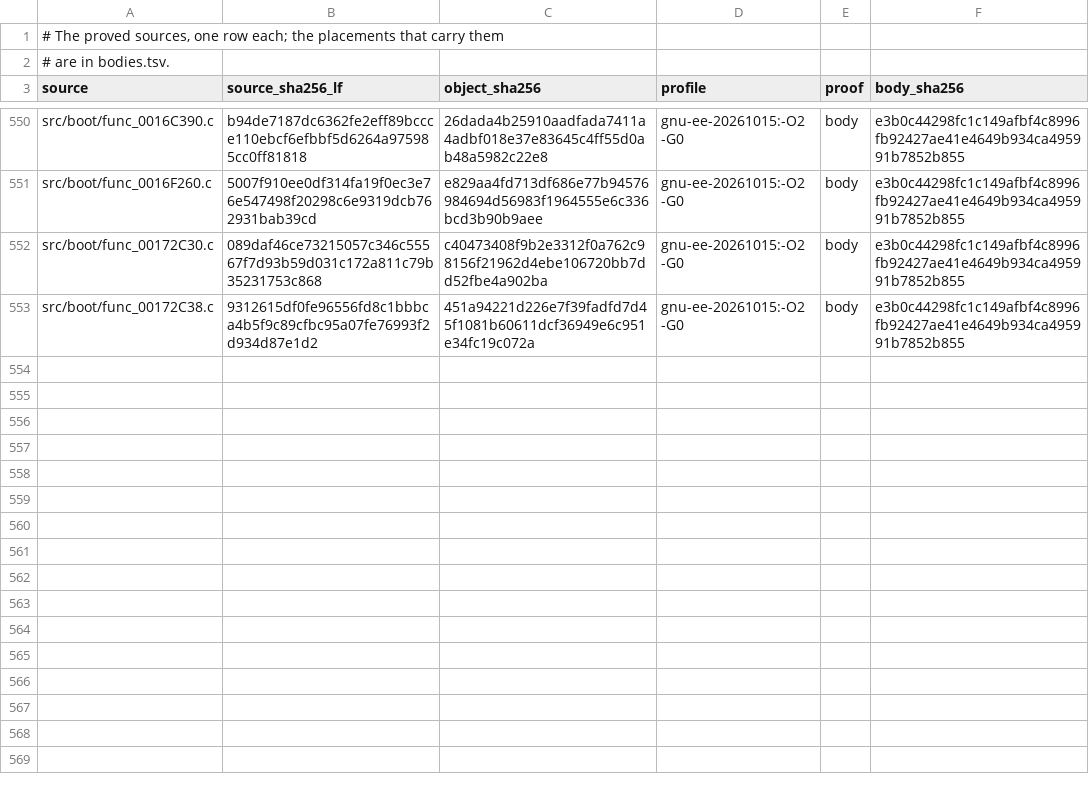
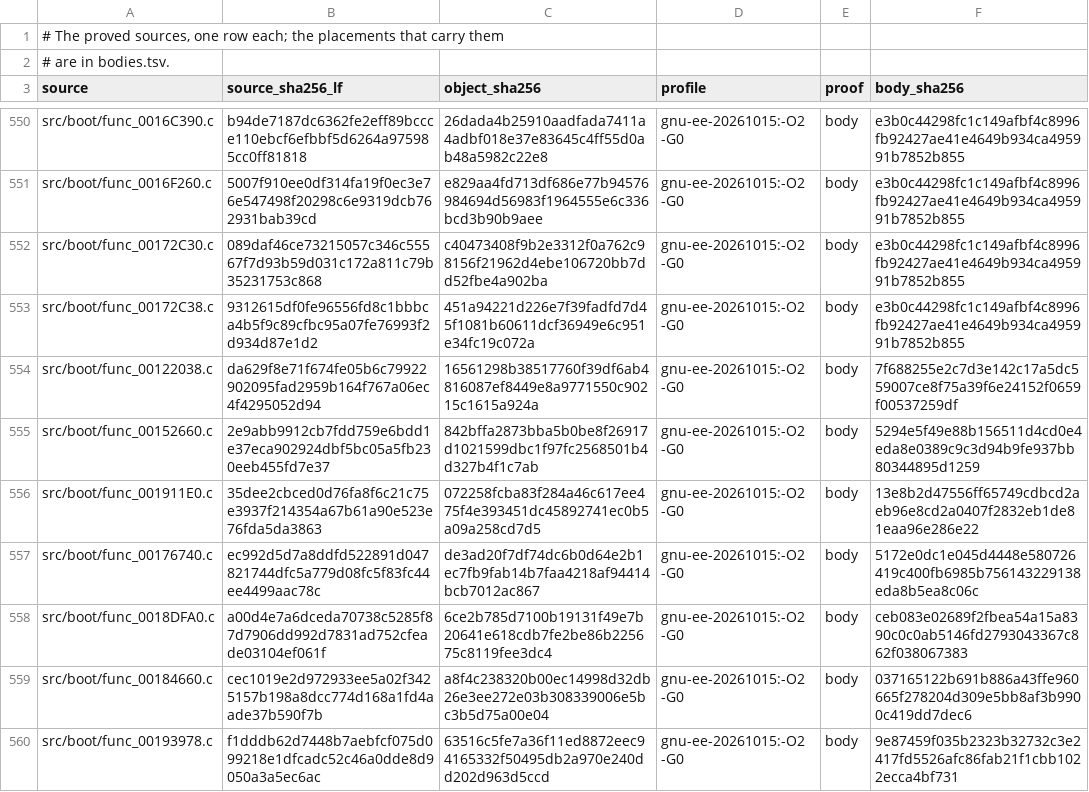
Before and after one commit to OpenRAC/rac-sac-decomp, a TSV file: config/boot/body_sources.tsv, drawn as a sheet; only a part is shown, gaps mark what is left out.

Commit message:
Match leftover 8-byte families and 12-byte helpers
Five unique 8-byte hashes match as identity float, ApeFreeList GetNode,
RATCHET_GetState, and two boot return constants. One 8-byte boot body at
0x001444AC stays parked (4-mod-8 linker alignment).

Twelve-byte families match on gnu-ee-20261015 -O2 -G0: LEVEL vis-mask
load/store, CLANK special-anim callback, DRAW vertex counts, DDSLittleShort,
IFF Close, Ape getters/setters, and five boot global accessors. Each
placement was re-measured with the E0 harness. Empty leaf frames, COP2
cfc2, and CRT syscall bodies stay parked.

ByteMatch: 7 861 / 29 196 functions, 239 616 / 8 002 736 bytes (2.99 %).

Co-Authored-By: Grok 4.6 <grok-4.6@x.ai>

```diff
--- a/config/boot/body_sources.tsv
+++ b/config/boot/body_sources.tsv
@@ -553 +553,8 @@ src/boot/func_00172C30.c	089daf46ce73215057c346c55567f7d93b59d031c172a811c79b352
 src/boot/func_00172C38.c	9312615df0fe96556fd8c1bbbca4b5f9c89cfbc95a07fe76993f2d934d87e1d2	451a94221d226e7f39fadfd7d45f1081b60611dcf36949e6c951e34fc19c072a	gnu-ee-20261015:-O2 -G0	body	e3b0c44298fc1c149afbf4c8996fb92427ae41e4649b934ca495991b7852b855
+src/boot/func_00122038.c	da629f8e71f674fe05b6c79922902095fad2959b164f767a06ec4f4295052d94	16561298b38517760f39df6ab4816087ef8449e8a9771550c90215c1615a924a	gnu-ee-20261015:-O2 -G0	body	7f688255e2c7d3e142c17a5dc559007ce8f75a39f6e24152f0659f00537259df
+src/boot/func_00152660.c	2e9abb9912cb7fdd759e6bdd1e37eca902924dbf5bc05a5fb230eeb455fd7e37	842bffa2873bba5b0be8f26917d1021599dbc1f97fc2568501b4d327b4f1c7ab	gnu-ee-20261015:-O2 -G0	body	5294e5f49e88b156511d4cd0e4eda8e0389c9c3d94b9fe937bb80344895d1259
+src/boot/func_001911E0.c	35dee2cbced0d76fa8f6c21c75e3937f214354a67b61a90e523e76fda5da3863	072258fcba83f284a46c617ee475f4e393451dc45892741ec0b5a09a258cd7d5	gnu-ee-20261015:-O2 -G0	body	13e8b2d47556ff65749cdbcd2aeb96e8cd2a0407f2832eb1de81eaa96e286e22
+src/boot/func_00176740.c	ec992d5d7a8ddfd522891d047821744dfc5a779d08fc5f83fc44ee4499aac78c	de3ad20f7df74dc6b0d64e2b1ec7fb9fab14b7faa4218af94414bcb7012ac867	gnu-ee-20261015:-O2 -G0	body	5172e0dc1e045d4448e580726419c400fb6985b756143229138eda8b5ea8c06c
+src/boot/func_0018DFA0.c	a00d4e7a6dceda70738c5285f87d7906dd992d7831ad752cfeade03104ef061f	6ce2b785d7100b19131f49e7b20641e618cdb7fe2be86b225675c8119fee3dc4	gnu-ee-20261015:-O2 -G0	body	ceb083e02689f2fbea54a15a8390c0c0ab5146fd2793043367c862f038067383
+src/boot/func_00184660.c	cec1019e2d972933ee5a02f3425157b198a8dcc774d168a1fd4aade37b590f7b	a8f4c238320b00ec14998d32db26e3ee272e03b308339006e5bc3b5d75a00e04	gnu-ee-20261015:-O2 -G0	body	037165122b691b886a43ffe960665f278204d309e5bb8af3b9900c419dd7dec6
+src/boot/func_00193978.c	f1dddb62d7448b7aebfcf075d099218e1dfcadc52c46a0dde8d9050a3a5ec6ac	63516c5fe7a36f11ed8872eec94165332f50495db2a970e240dd202d963d5ccd	gnu-ee-20261015:-O2 -G0	body	9e87459f035b2323b32732c3e2417fd5526afc86fab21f1cbb1022ecca4bf731
```
Also changed, not shown: config/boot/bodies.tsv, config/boot/units.tsv, 48 other files.
